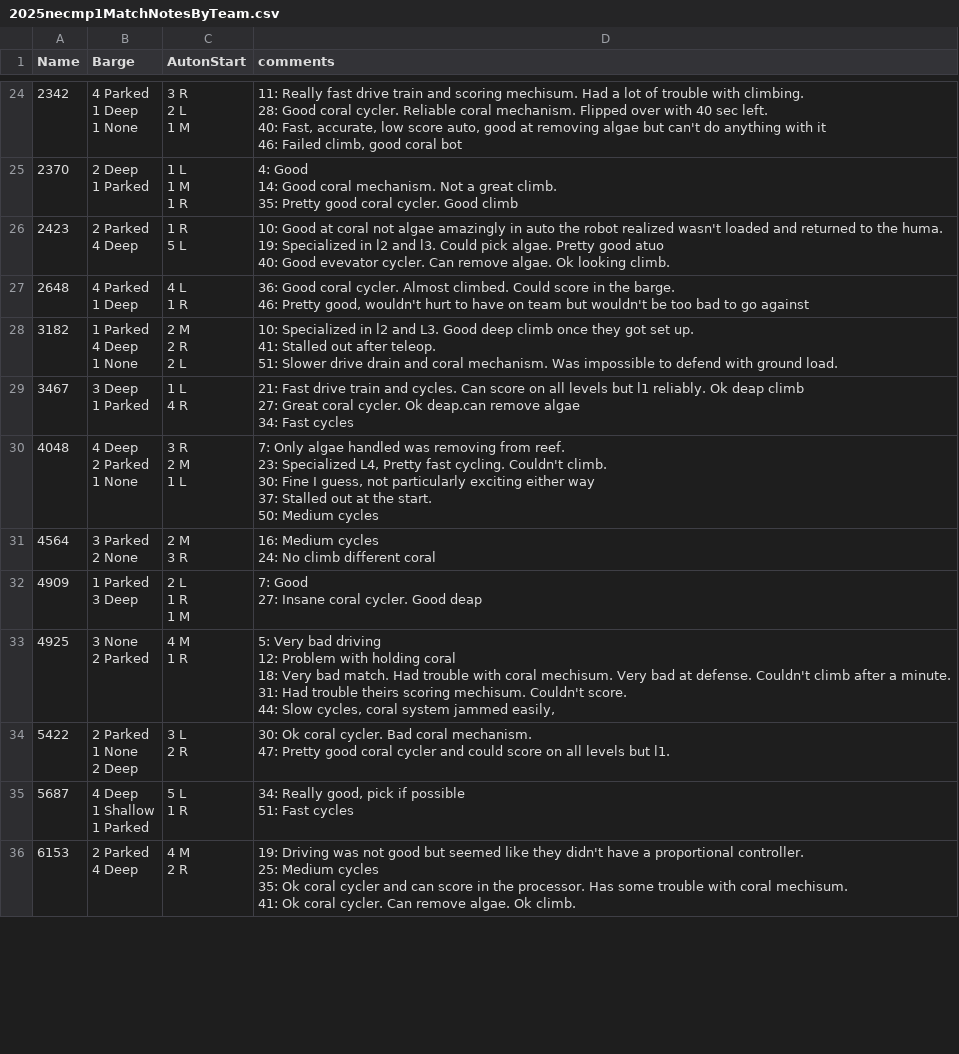
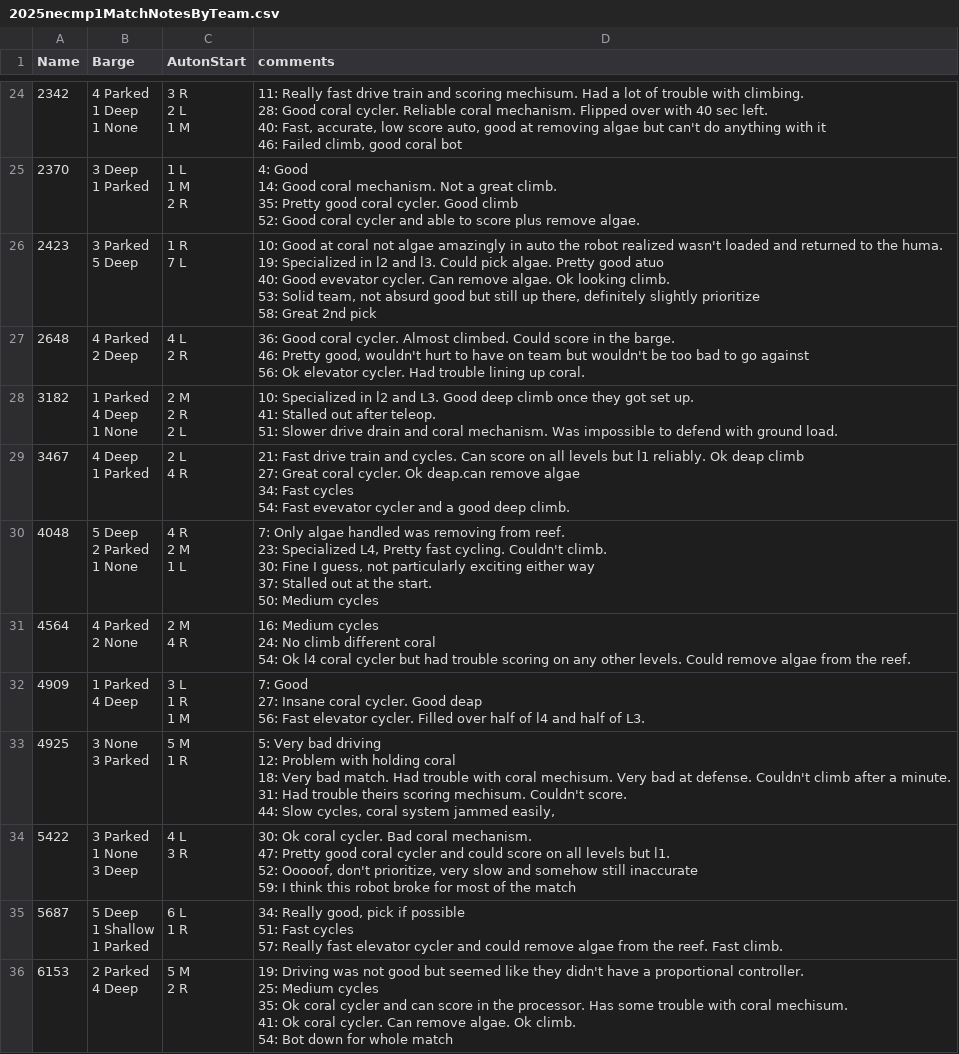
Before and after one commit to first95/ScoutingPASS, a CSV file: 2025/2025necmp1MatchNotesByTeam.csv, drawn as a sheet; only a part is shown, gaps mark what is left out; ↵ is a line break in a cell; the diff covers the shown part only; the diff names each change by its address in the sheet, - before the commit and + after, or states it on an @@ line.

Commit message:
match data through 59

```diff
--- a/2025/2025necmp1MatchNotesByTeam.csv
+++ b/2025/2025necmp1MatchNotesByTeam.csv
-B25 (Barge): 2 Deep ↵ 1 Parked
+B25 (Barge): 3 Deep ↵ 1 Parked
-C25 (AutonStart): 1 L ↵ 1 M ↵ 1 R
+C25 (AutonStart): 1 L ↵ 1 M ↵ 2 R
-D25 (comments): …Good climb
+D25 (comments): …Good climb ↵ 52: Good coral cycler and able to score plus remove algae.
-B26 (Barge): 2 Parked ↵ 4 Deep
+B26 (Barge): 3 Parked ↵ 5 Deep
-C26 (AutonStart): 1 R ↵ 5 L
+C26 (AutonStart): 1 R ↵ 7 L
-D26 (comments): …looking climb.
+D26 (comments): …looking climb. ↵ 53: Solid team, not absurd good but still up there, definitely slightly prioritize ↵ 58: Great 2nd pick
-B27 (Barge): 4 Parked ↵ 1 Deep
+B27 (Barge): 4 Parked ↵ 2 Deep
-C27 (AutonStart): 4 L ↵ 1 R
+C27 (AutonStart): 4 L ↵ 2 R
-D27 (comments): …go against
+D27 (comments): …go against ↵ 56: Ok elevator cycler. Had trouble lining up coral.
-B29 (Barge): 3 Deep ↵ 1 Parked
+B29 (Barge): 4 Deep ↵ 1 Parked
-C29 (AutonStart): 1 L ↵ 4 R
+C29 (AutonStart): 2 L ↵ 4 R
-D29 (comments): …Fast cycles
+D29 (comments): …Fast cycles ↵ 54: Fast evevator cycler and a good deep climb.
-B30 (Barge): 4 Deep ↵ 2 Parked ↵ 1 None
+B30 (Barge): 5 Deep ↵ 2 Parked ↵ 1 None
-C30 (AutonStart): 3 R ↵ 2 M ↵ 1 L
+C30 (AutonStart): 4 R ↵ 2 M ↵ 1 L
-B31 (Barge): 3 Parked ↵ 2 None
+B31 (Barge): 4 Parked ↵ 2 None
-C31 (AutonStart): 2 M ↵ 3 R
+C31 (AutonStart): 2 M ↵ 4 R
-D31 (comments): …different coral
+D31 (comments): …different coral ↵ 54: Ok l4 coral cycler but had trouble scoring on any other levels. Could remove algae from the reef.
-B32 (Barge): 1 Parked ↵ 3 Deep
+B32 (Barge): 1 Parked ↵ 4 Deep
-C32 (AutonStart): 2 L ↵ 1 R ↵ 1 M
+C32 (AutonStart): 3 L ↵ 1 R ↵ 1 M
-D32 (comments): …Good deap
+D32 (comments): …Good deap ↵ 56: Fast elevator cycler. Filled over half of l4 and half of L3.
-B33 (Barge): 3 None ↵ 2 Parked
+B33 (Barge): 3 None ↵ 3 Parked
-C33 (AutonStart): 4 M ↵ 1 R
+C33 (AutonStart): 5 M ↵ 1 R
-B34 (Barge): 2 Parked ↵ 1 None ↵ 2 Deep
+B34 (Barge): 3 Parked ↵ 1 None ↵ 3 Deep
-C34 (AutonStart): 3 L ↵ 2 R
+C34 (AutonStart): 4 L ↵ 3 R
-D34 (comments): …but l1.
+D34 (comments): …but l1. ↵ 52: Ooooof, don't prioritize, very slow and somehow still inaccurate ↵ 59: I think this robot broke for most of the match
-B35 (Barge): 4 Deep ↵ 1 Shallow ↵ 1 Parked
+B35 (Barge): 5 Deep ↵ 1 Shallow ↵ 1 Parked
-C35 (AutonStart): 5 L ↵ 1 R
+C35 (AutonStart): 6 L ↵ 1 R
-D35 (comments): …Fast cycles
+D35 (comments): …Fast cycles ↵ 57: Really fast elevator cycler and could remove algae from the reef. Fast climb.
-C36 (AutonStart): 4 M ↵ 2 R
+C36 (AutonStart): 5 M ↵ 2 R
-D36 (comments): …Ok climb.
+D36 (comments): …Ok climb. ↵ 54: Bot down for whole match
```
Also changed, not shown: 52 edited cells elsewhere in this file, 2025/2025necmp1.tsv.
